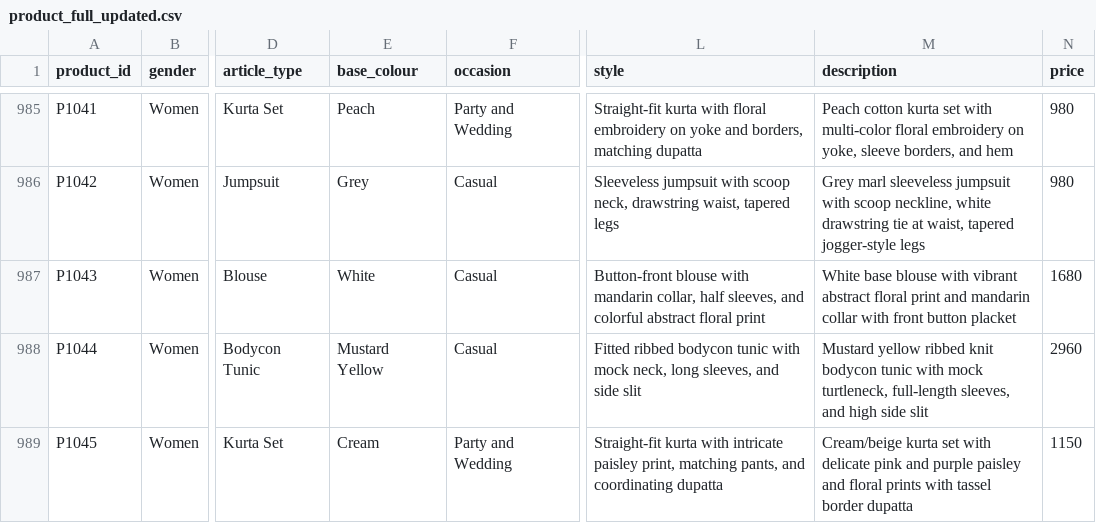
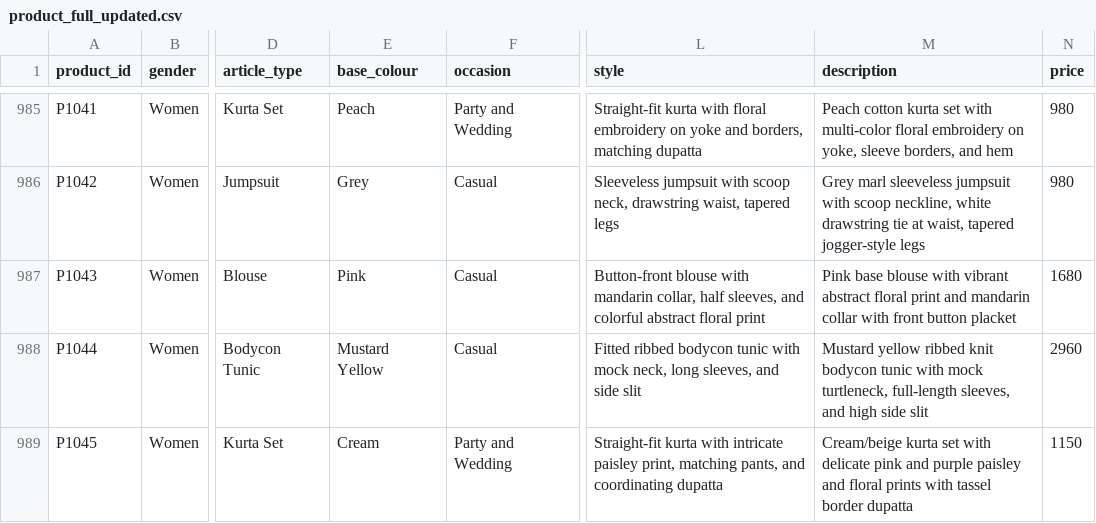
Before and after one commit to Bimsarani-Alaha/R26-ISE-001, a CSV file: AI Style Recommendation Model/data/product_full_updated.csv, drawn as a sheet; only a part is shown, gaps mark what is left out; the diff names each change by its address in the sheet, - before the commit and + after, or states it on an @@ line.

Commit message:
fix(data): correct product P1043 color from White to Pink

```diff
--- a/AI Style Recommendation Model/data/product_full_updated.csv
+++ b/AI Style Recommendation Model/data/product_full_updated.csv
-E987 (base_colour): White
+E987 (base_colour): Pink
-M987 (description): White base blouse…
+M987 (description): Pink base blouse…
```
